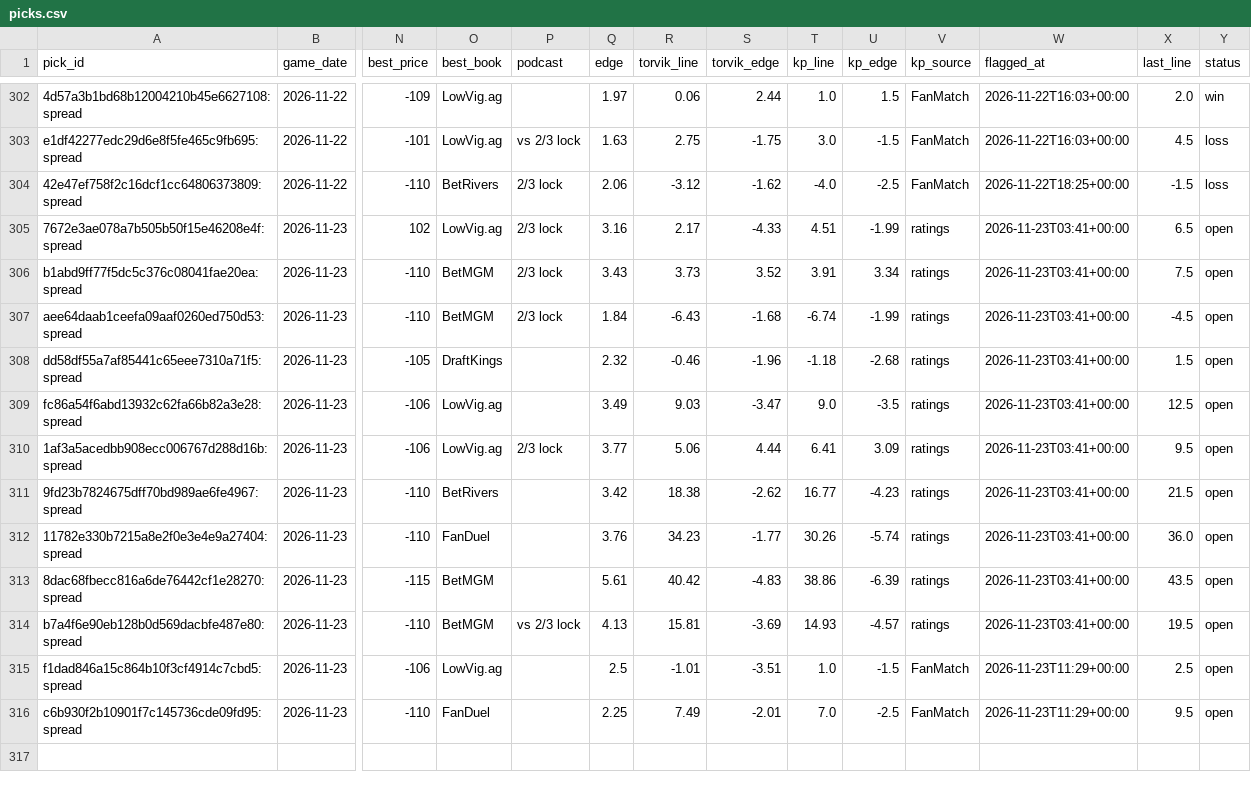
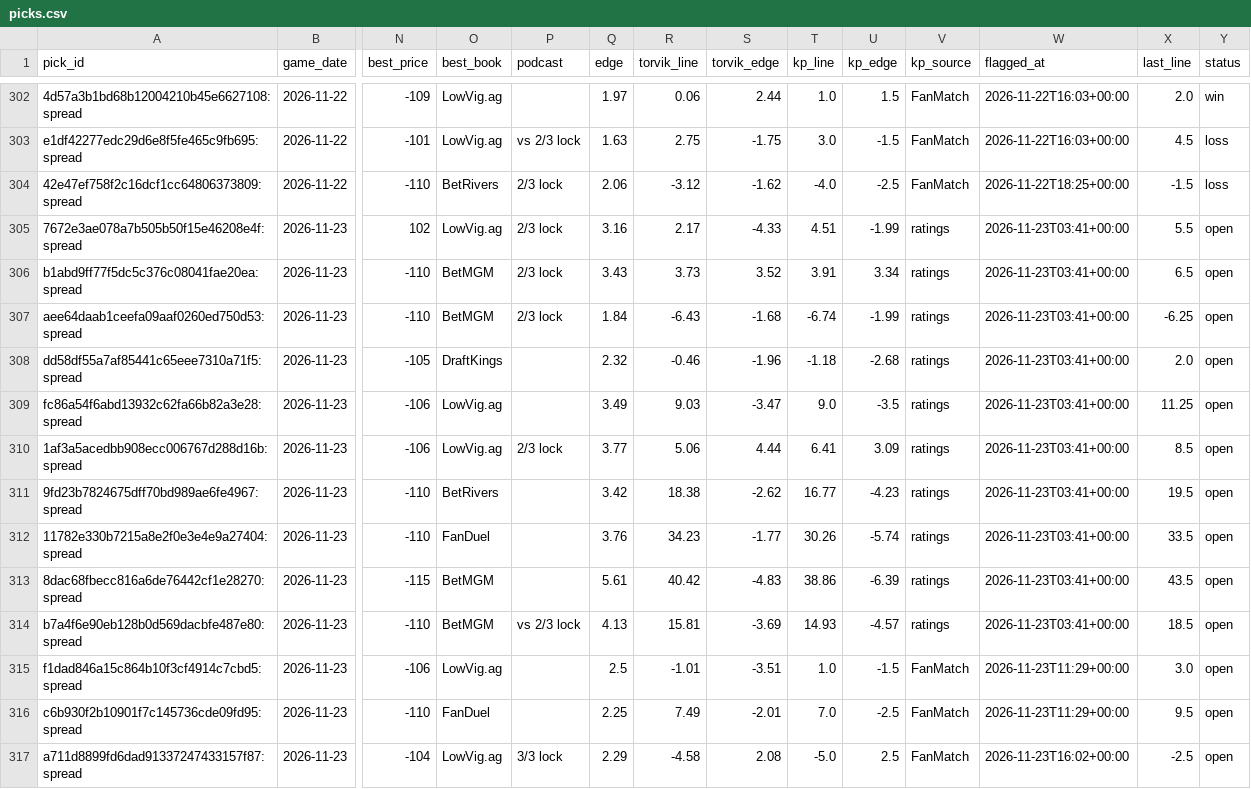
Before and after one commit to wheehawk/CBB_Mispricing, a CSV file: data/picks.csv, drawn as a sheet; only a part is shown, gaps mark what is left out; rows hold the shown columns only; the diff names each change by its address in the sheet, - before the commit and + after, or states it on an @@ line.

```diff
--- a/data/picks.csv
+++ b/data/picks.csv
-X305 (last_line): 6.5
+X305 (last_line): 5.5
-X306 (last_line): 7.5
+X306 (last_line): 6.5
-X307 (last_line): -4.5
+X307 (last_line): -6.25
-X308 (last_line): 1.5
+X308 (last_line): 2.0
-X309 (last_line): 12.5
+X309 (last_line): 11.25
-X310 (last_line): 9.5
+X310 (last_line): 8.5
-X311 (last_line): 21.5
+X311 (last_line): 19.5
-X312 (last_line): 36.0
+X312 (last_line): 33.5
-X314 (last_line): 19.5
+X314 (last_line): 18.5
-X315 (last_line): 2.5
+X315 (last_line): 3.0
+row 317: a711d8899fd6dad91337247433157f87:spread | 2026-11-23 | -104 | LowVig.ag | 3/3 lock | 2.29 | -4.58 | 2.08 | -5.0 | 2.5 | FanMatch | 2026-11-23T16:02+00:00 | -2.5 | open
```
Also changed, not shown: 4 other files.
